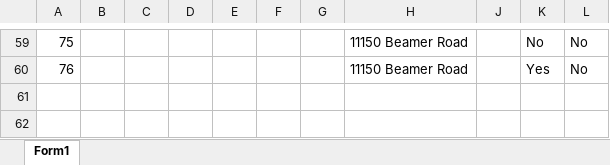
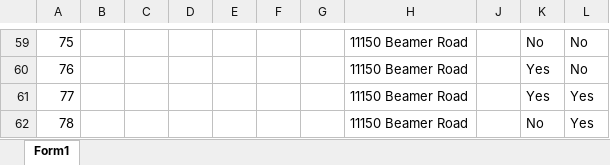
Before and after one commit to cellistalentpath/flood-server, an Excel workbook: flood-data.xlsx, sheet Form1, drawn as a sheet; only a part is shown, gaps mark what is left out; values as stored, in another font and other column widths than the file's, no borders; table styles not drawn; the diff names each change by its address in the sheet, - before the commit and + after, or states it on an @@ line.

```diff
--- a/flood-data.xlsx (sheet Form1)
+++ b/flood-data.xlsx (sheet Form1)
+row 61: 77 |  |  |  |  |  |  | 11150 Beamer Road |  | Yes | Yes
+row 62: 78 |  |  |  |  |  |  | 11150 Beamer Road |  | No | Yes
```
Also changed, not shown: 7 other files.
